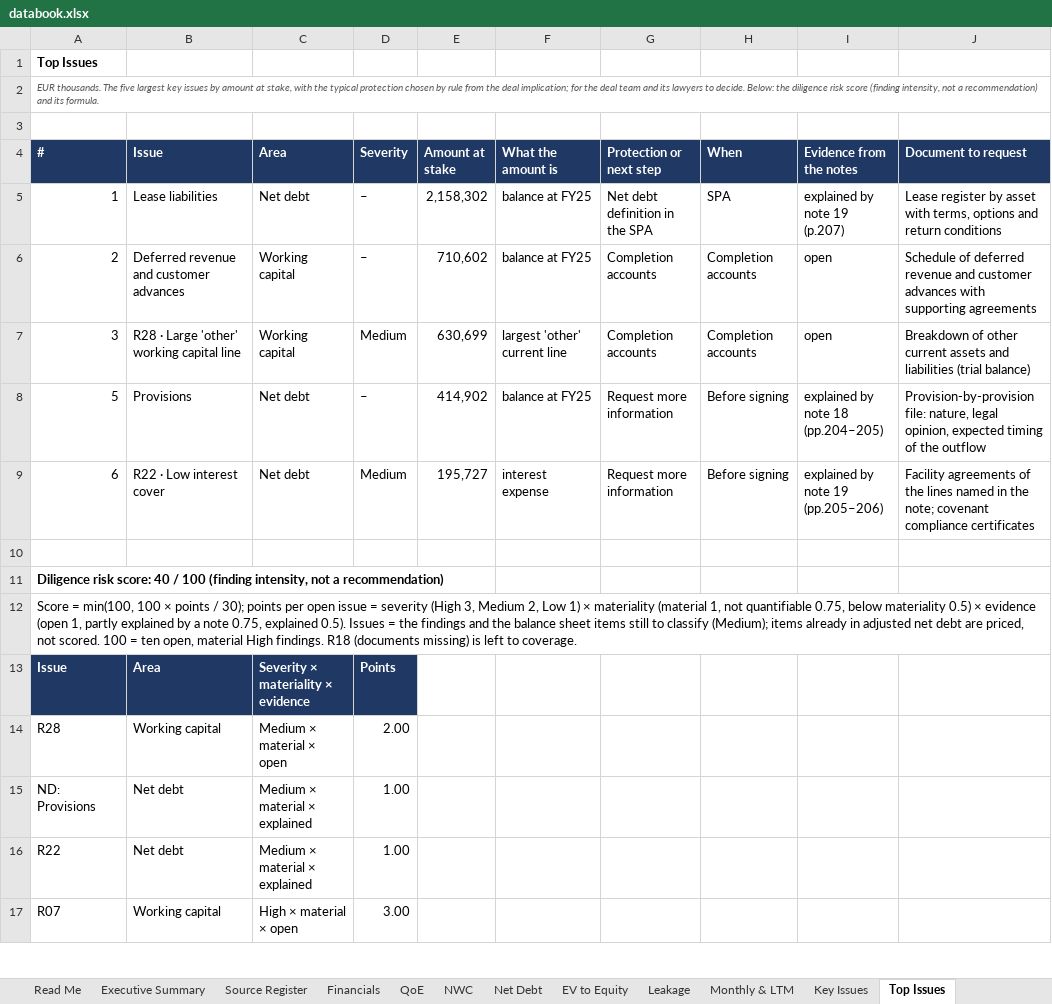
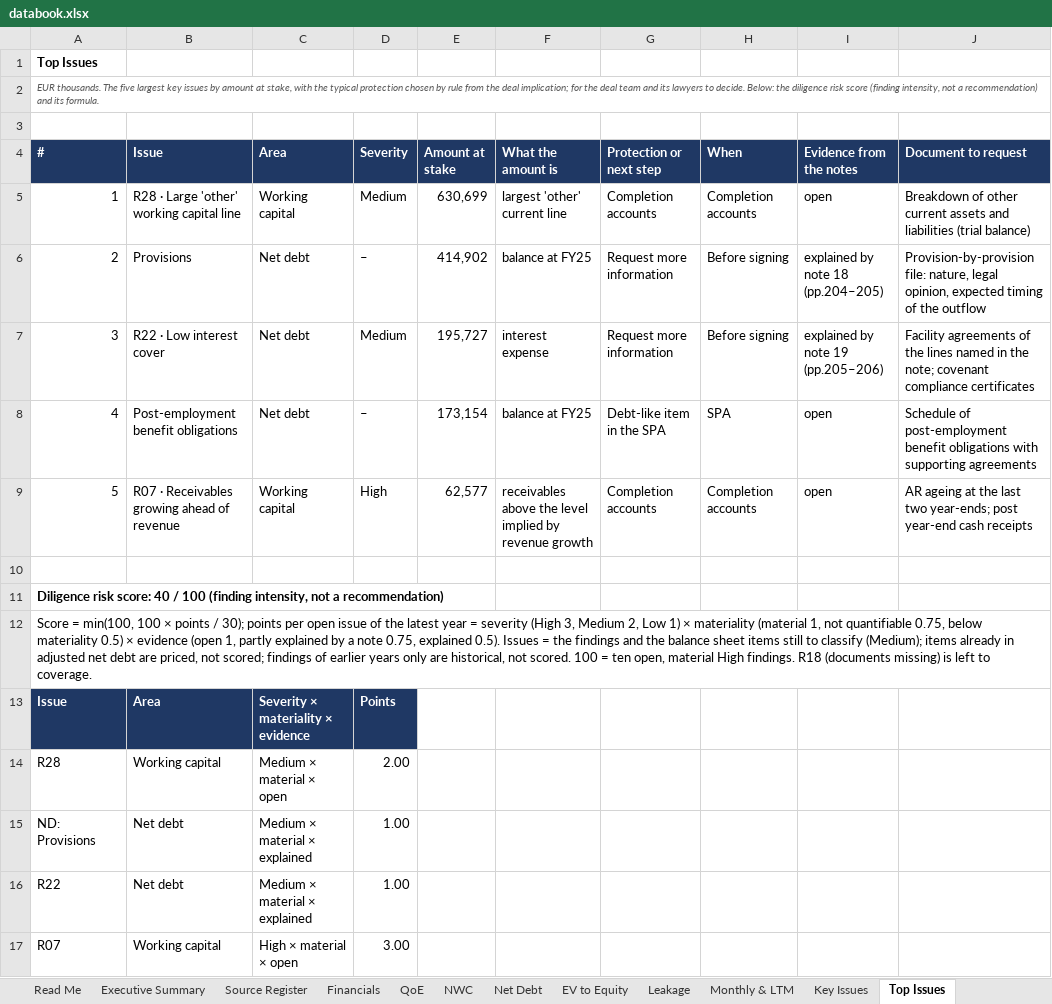
Before and after one commit to MItchell1970/dd-assistant, an Excel workbook: docs/examples/tap/databook.xlsx, sheet Top Issues, drawn as a sheet; only a part is shown; values as stored, in another font and other column widths than the file's, no borders; removed rows and columns are numbered as before the commit, all else as after; the diff names each change by its address in the sheet, - before the commit and + after, or states it on an @@ line.

```diff
--- a/docs/examples/tap/databook.xlsx (sheet Top Issues)
+++ b/docs/examples/tap/databook.xlsx (sheet Top Issues)
-row 5: 1 | Lease liabilities | Net debt | – | 2,158,302 | balance at FY25 | Net debt definition in the SPA | SPA | explained by note 19 (p.207) | Lease register by asset with terms, options and return conditions
-row 6: 2 | Deferred revenue and customer advances | Working capital | – | 710,602 | balance at FY25 | Completion accounts | Completion accounts | open | Schedule of deferred revenue and customer advances with supporting agreements
-A5 (#): 3
+A5 (#): 1
-A6 (#): 5
+A6 (#): 2
-A7 (#): 6
+A7 (#): 3
+row 8: 4 | Post-employment benefit obligations | Net debt | – | 173,154 | balance at FY25 | Debt-like item in the SPA | SPA | open | Schedule of post-employment benefit obligations with supporting agreements
+row 9: 5 | R07 · Receivables growing ahead of revenue | Working capital | High | 62,577 | receivables above the level implied by revenue growth | Completion accounts | Completion accounts | open | AR ageing at the last two year-ends; post year-end cash receipts
-A12 (#): …open issue = severity (High 3, Medium 2, Low 1) × materiality (material 1, not quantifiable 0.75, below materiality 0.5) × evidence (open 1, partly explained by a note 0.75, explained 0.5). Issues = the findings and the balance sheet items still to classify (Medium); items already in adjusted net debt are priced, not scored.…
+A12 (#): …open issue of the latest year = severity (High 3, Medium 2, Low 1) × materiality (material 1, not quantifiable 0.75, below materiality 0.5) × evidence (open 1, partly explained by a note 0.75, explained 0.5). Issues = the findings and the balance sheet items still to classify (Medium); items already in adjusted net debt are priced, not scored; findings of earlier years only are historical, not scored.…
```
Also changed, not shown: sheet Open Items, sheet Read Me, sheet Checks, docs/examples/corticeira-amorim/databook.xlsx, docs/examples/toyota-caetano/databook.xlsx, 21 other files.
